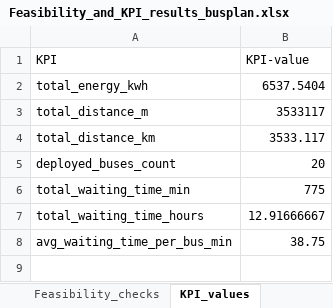
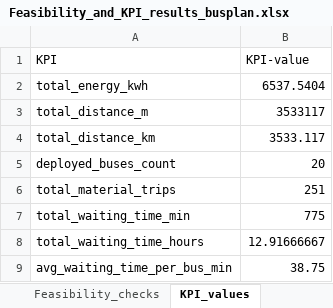
Before and after one commit to FeevanZoghel/Project_5, an Excel workbook: Feasibility_and_KPI_results_busplan.xlsx, sheet KPI_values, drawn as a sheet; values as stored, in another font and other column widths than the file's, no borders; the diff names each change by its address in the sheet, - before the commit and + after, or states it on an @@ line.

```diff
--- a/Feasibility_and_KPI_results_busplan.xlsx (sheet KPI_values)
+++ b/Feasibility_and_KPI_results_busplan.xlsx (sheet KPI_values)
+row 6: total_material_trips | 251
```
Also changed, not shown: 2 other files.
